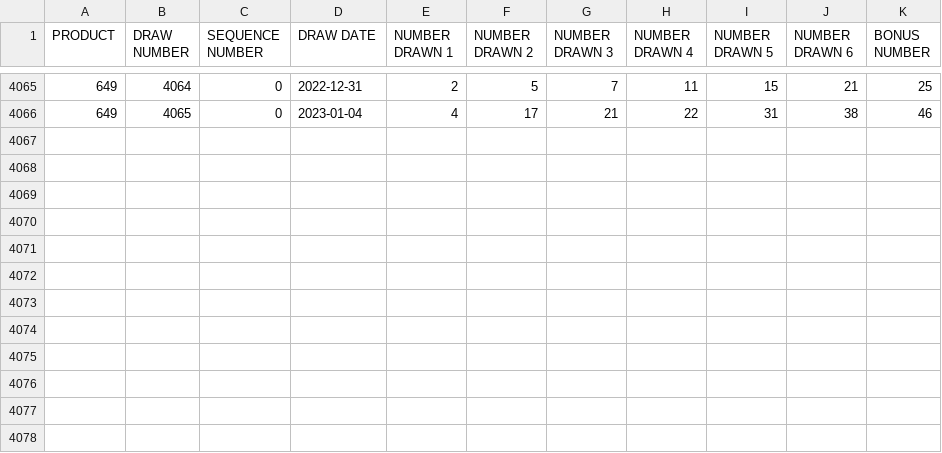
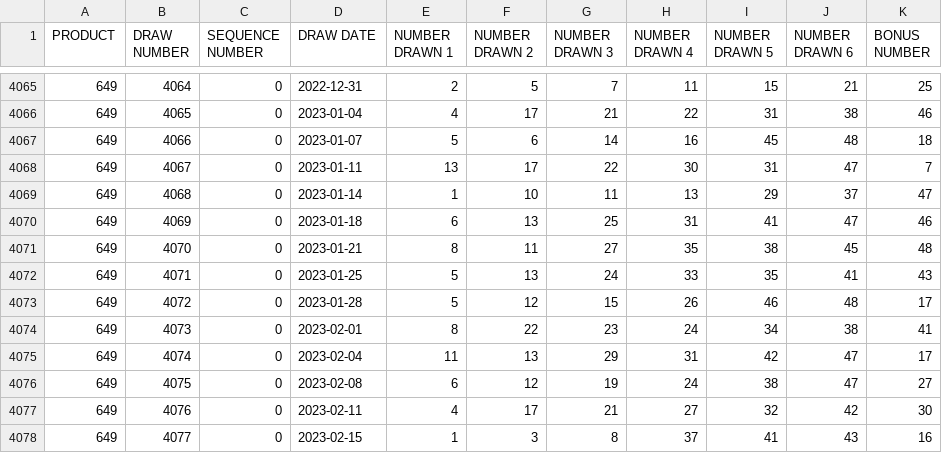
Before and after one commit to tomredf/lotto-checker, a CSV file: public/static/649.csv, drawn as a sheet; only a part is shown, gaps mark what is left out; the diff names each change by its address in the sheet, - before the commit and + after, or states it on an @@ line.

```diff
--- a/public/static/649.csv
+++ b/public/static/649.csv
+row 4067: 649 | 4066 | 0 | 2023-01-07 | 5 | 6 | 14 | 16 | 45 | 48 | 18
+row 4068: 649 | 4067 | 0 | 2023-01-11 | 13 | 17 | 22 | 30 | 31 | 47 | 7
+row 4069: 649 | 4068 | 0 | 2023-01-14 | 1 | 10 | 11 | 13 | 29 | 37 | 47
+row 4070: 649 | 4069 | 0 | 2023-01-18 | 6 | 13 | 25 | 31 | 41 | 47 | 46
+row 4071: 649 | 4070 | 0 | 2023-01-21 | 8 | 11 | 27 | 35 | 38 | 45 | 48
+row 4072: 649 | 4071 | 0 | 2023-01-25 | 5 | 13 | 24 | 33 | 35 | 41 | 43
+row 4073: 649 | 4072 | 0 | 2023-01-28 | 5 | 12 | 15 | 26 | 46 | 48 | 17
+row 4074: 649 | 4073 | 0 | 2023-02-01 | 8 | 22 | 23 | 24 | 34 | 38 | 41
+row 4075: 649 | 4074 | 0 | 2023-02-04 | 11 | 13 | 29 | 31 | 42 | 47 | 17
+row 4076: 649 | 4075 | 0 | 2023-02-08 | 6 | 12 | 19 | 24 | 38 | 47 | 27
+row 4077: 649 | 4076 | 0 | 2023-02-11 | 4 | 17 | 21 | 27 | 32 | 42 | 30
+row 4078: 649 | 4077 | 0 | 2023-02-15 | 1 | 3 | 8 | 37 | 41 | 43 | 16
```
Also changed, not shown: public/static/BC49.csv, public/static/DailyGrand.csv, 1 other file.
